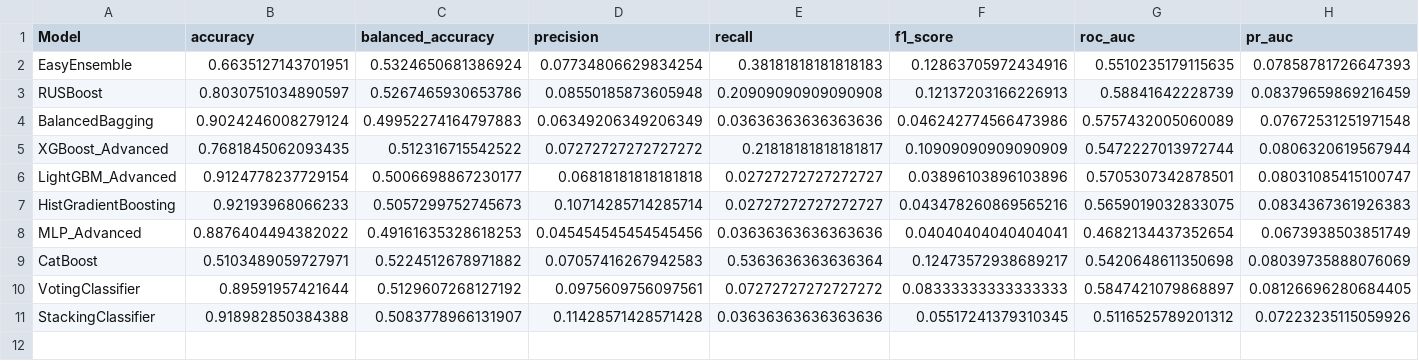
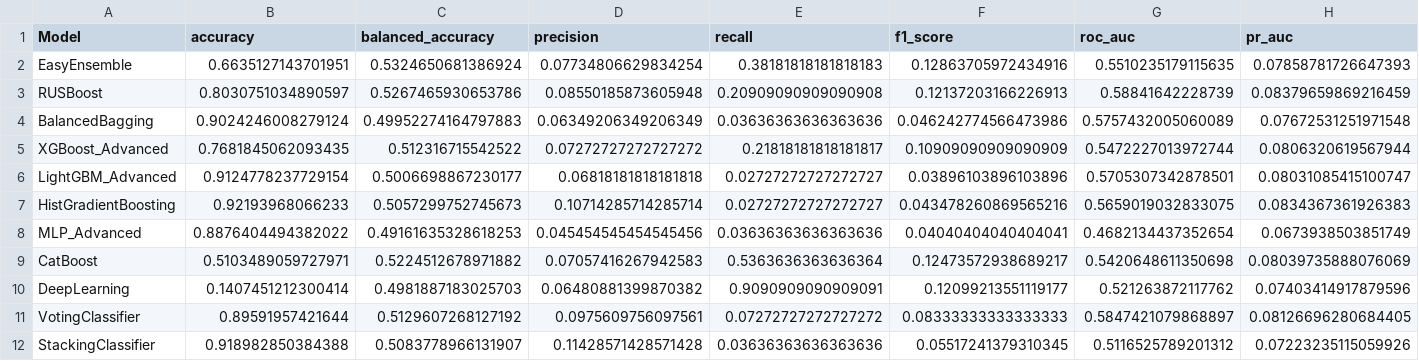
Before and after one commit to adeline-pepela/Module-5, a CSV file: Predictive and Optimization Analytics/POA-Project/Churn-main/visuals/advanced_model_results.csv, drawn as a sheet; only a part is shown; rows hold the shown columns only; the diff names each change by its address in the sheet, - before the commit and + after, or states it on an @@ line.

```diff
--- a/Predictive and Optimization Analytics/POA-Project/Churn-main/visuals/advanced_model_results.csv
+++ b/Predictive and Optimization Analytics/POA-Project/Churn-main/visuals/advanced_model_results.csv
+row 10: DeepLearning | 0.1407451212300414 | 0.4981887183025703 | 0.06480881399870382 | 0.9090909090909091 | 0.12099213551119177 | 0.521263872117762 | 0.07403414917879596
```
Also changed, not shown: 50 other files.
